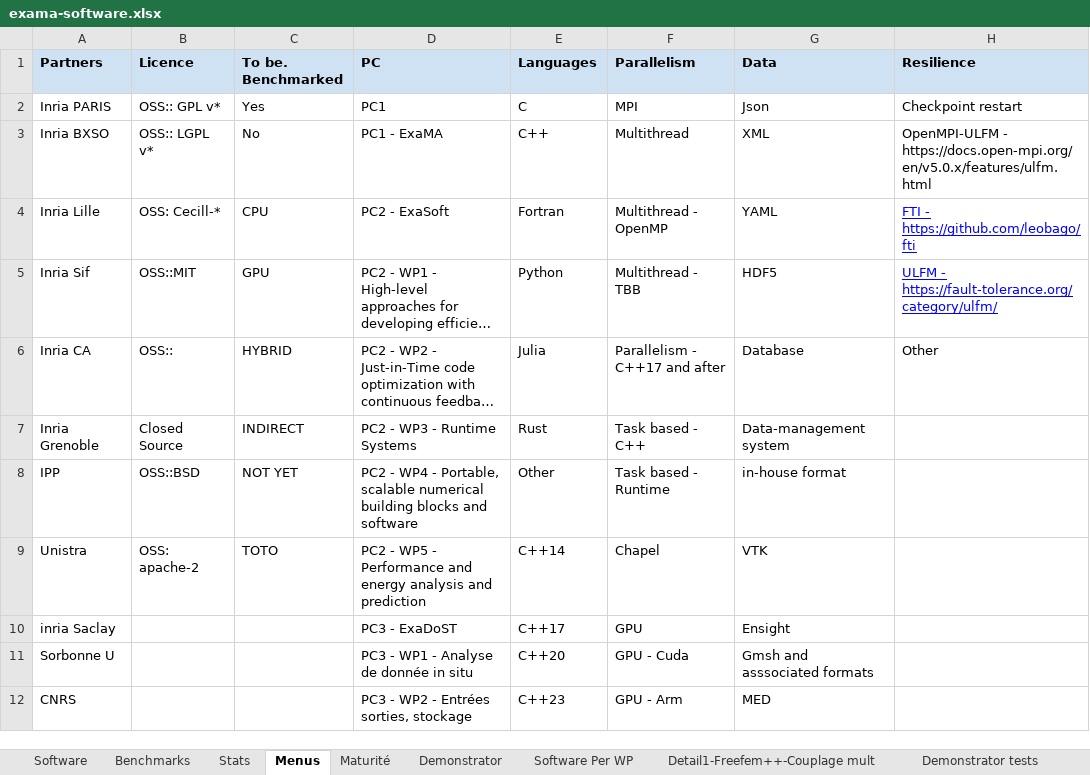
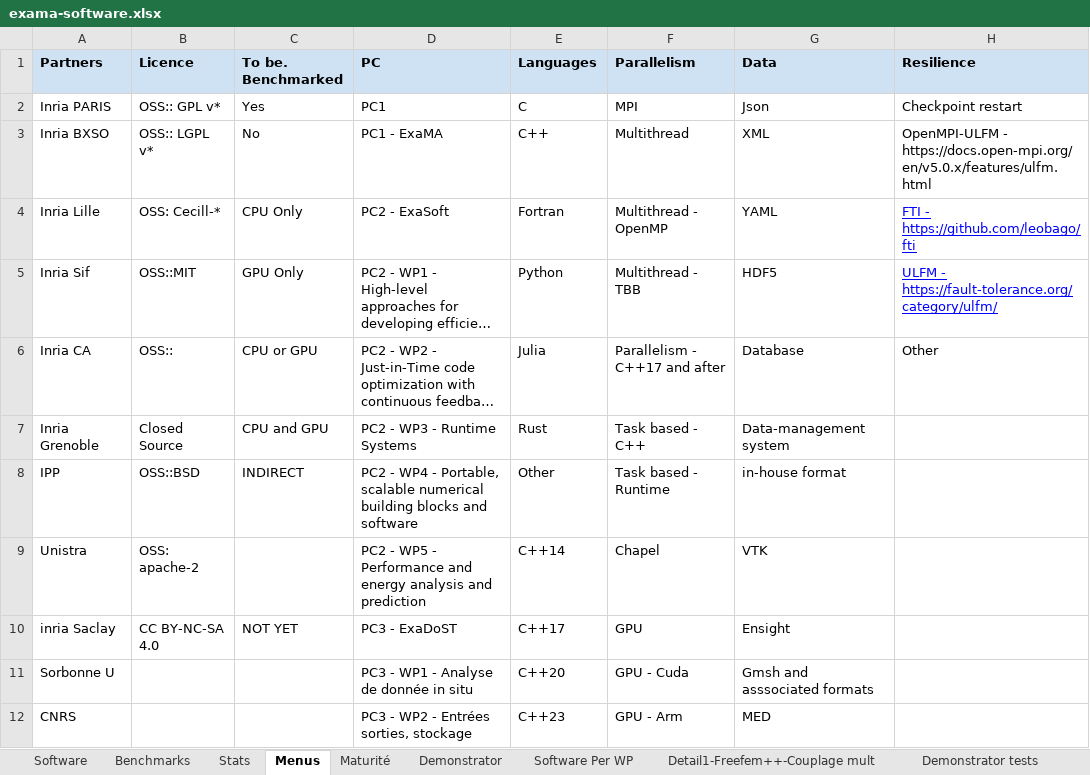
Before and after one commit to numpex/exa-ma-d7.1, an Excel workbook: exama-software.xlsx, sheet Menus, drawn as a sheet; only a part is shown; long unchanged cells end in …; values as stored, in another font and other column widths than the file's, no borders; charts and pictures not drawn; the diff names each change by its address in the sheet, - before the commit and + after, or states it on an @@ line.

Commit message:
update methodo
update benchmark methodology  #17

```diff
--- a/exama-software.xlsx (sheet Menus)
+++ b/exama-software.xlsx (sheet Menus)
-C4 (To be. Benchmarked): CPU
+C4 (To be. Benchmarked): CPU Only
-C5 (To be. Benchmarked): GPU
+C5 (To be. Benchmarked): GPU Only
-C6 (To be. Benchmarked): HYBRID
+C6 (To be. Benchmarked): CPU or GPU
-C7 (To be. Benchmarked): INDIRECT
+C7 (To be. Benchmarked): CPU and GPU
-C8 (To be. Benchmarked): NOT YET
+C8 (To be. Benchmarked): INDIRECT
-C9 (To be. Benchmarked): TOTO
+C9 (To be. Benchmarked): (empty)
-B10 (Licence): (empty)
+B10 (Licence): CC BY-NC-SA 4.0
-C10 (To be. Benchmarked): (empty)
+C10 (To be. Benchmarked): NOT YET
```
Also changed, not shown: sheet Software, sheet Benchmarks, 42 other files.
